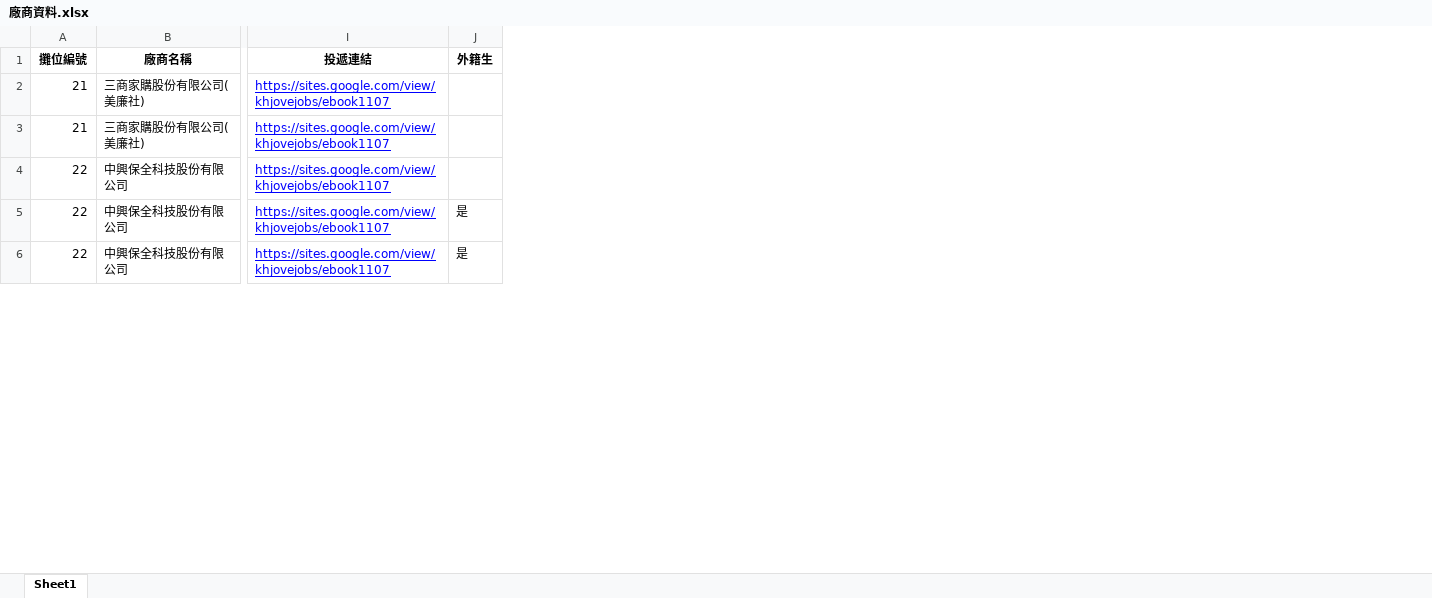
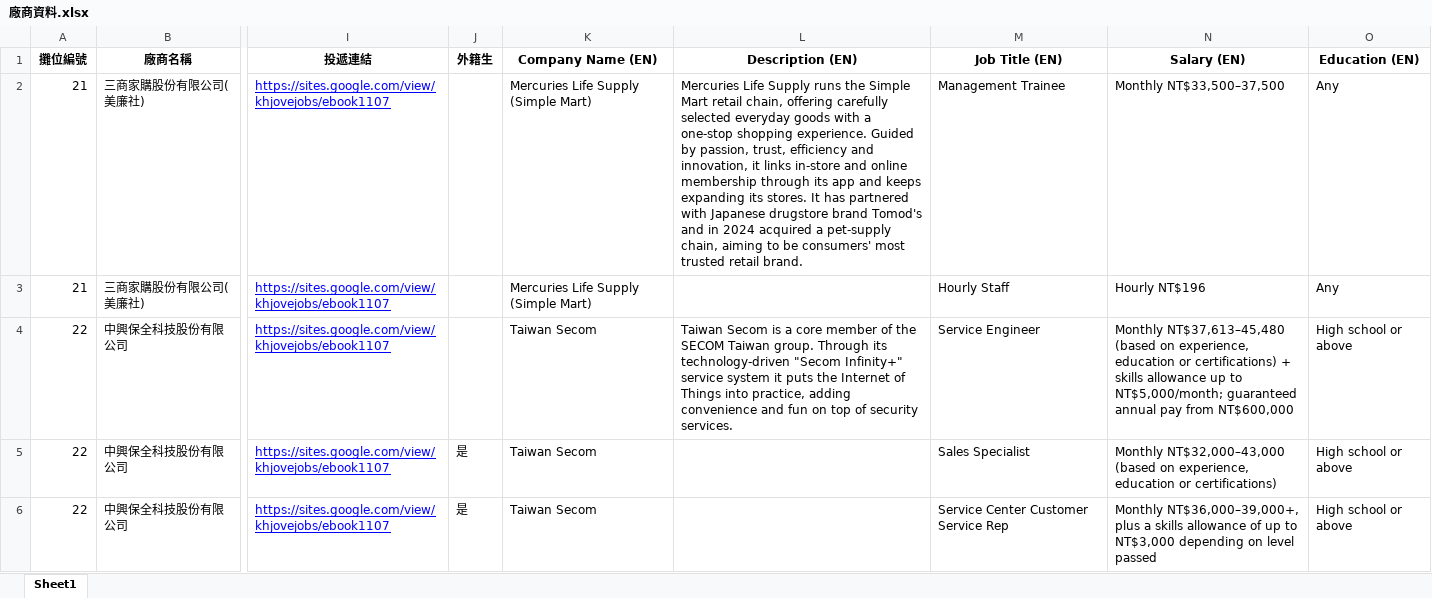
Before and after one commit to design-your-life-studio/Job-Island, an Excel workbook: 廠商資料.xlsx, sheet Sheet1, drawn as a sheet; only a part is shown, gaps mark what is left out; values as stored, in another font and other column widths than the file's, no borders; the diff names each change by its address in the sheet, - before the commit and + after, or states it on an @@ line.

```diff
--- a/廠商資料.xlsx (sheet Sheet1)
+++ b/廠商資料.xlsx (sheet Sheet1)
+column K (Company Name (EN)), rows 2-6: Mercuries Life Supply (Simple Mart) | Mercuries Life Supply (Simple Mart) | Taiwan Secom | Taiwan Secom | Taiwan Secom
+column L (Description (EN)), rows 2-4: Mercuries Life Supply runs the Simple Mart retail chain, offering carefully selected everyday goods with a one-stop shopping experience. Guided by passion, trust, efficiency and innovation, it links in-store and online membership through its app and keeps expanding its stores. It has partnered with Japanese drugstore brand Tomod's and in 2024 acquired a pet-supply chain, aiming to be consumers' most trusted retail brand. |  | Taiwan Secom is a core member of the SECOM Taiwan group. Through its technology-driven "Secom Infinity+" service system it puts the Internet of Things into practice, adding convenience and fun on top of security services.
+column M (Job Title (EN)), rows 2-6: Management Trainee | Hourly Staff | Service Engineer | Sales Specialist | Service Center Customer Service Rep
+column N (Salary (EN)), rows 2-6: Monthly NT$33,500–37,500 | Hourly NT$196 | Monthly NT$37,613–45,480 (based on experience, education or certifications) + skills allowance up to NT$5,000/month; guaranteed annual pay from NT$600,000 | Monthly NT$32,000–43,000 (based on experience, education or certifications) | Monthly NT$36,000–39,000+, plus a skills allowance of up to NT$3,000 depending on level passed
+column O (Education (EN)), rows 2-6: Any | Any | High school or above | High school or above | High school or above
```
Also changed, not shown: 1 other file.
